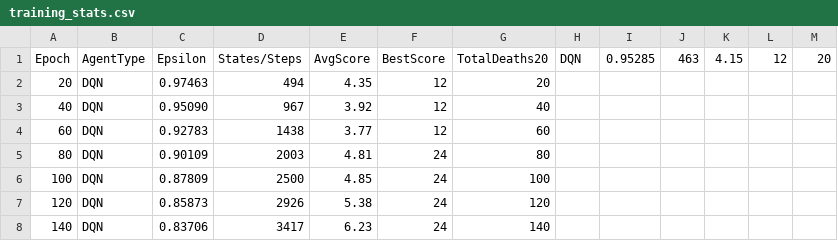
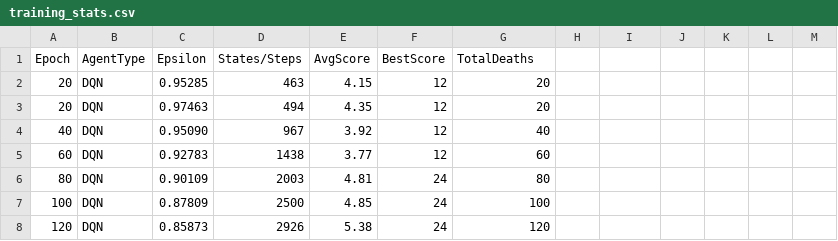
Before and after one commit to daesun06/retro_game_summer, a CSV file: training_stats.csv, drawn as a sheet; only a part is shown; the shorter side is filled out with more unchanged rows.

```diff
--- a/training_stats.csv
+++ b/training_stats.csv
@@ -1,2 +1,3 @@
-Epoch,AgentType,Epsilon,States/Steps,AvgScore,BestScore,TotalDeaths20,DQN,0.95285,463,4.15,12,20
+Epoch,AgentType,Epsilon,States/Steps,AvgScore,BestScore,TotalDeaths
+20,DQN,0.95285,463,4.15,12,20
 20,DQN,0.97463,494,4.35,12,20
```
Also changed, not shown: training_stats1.csv, 1 other file.
